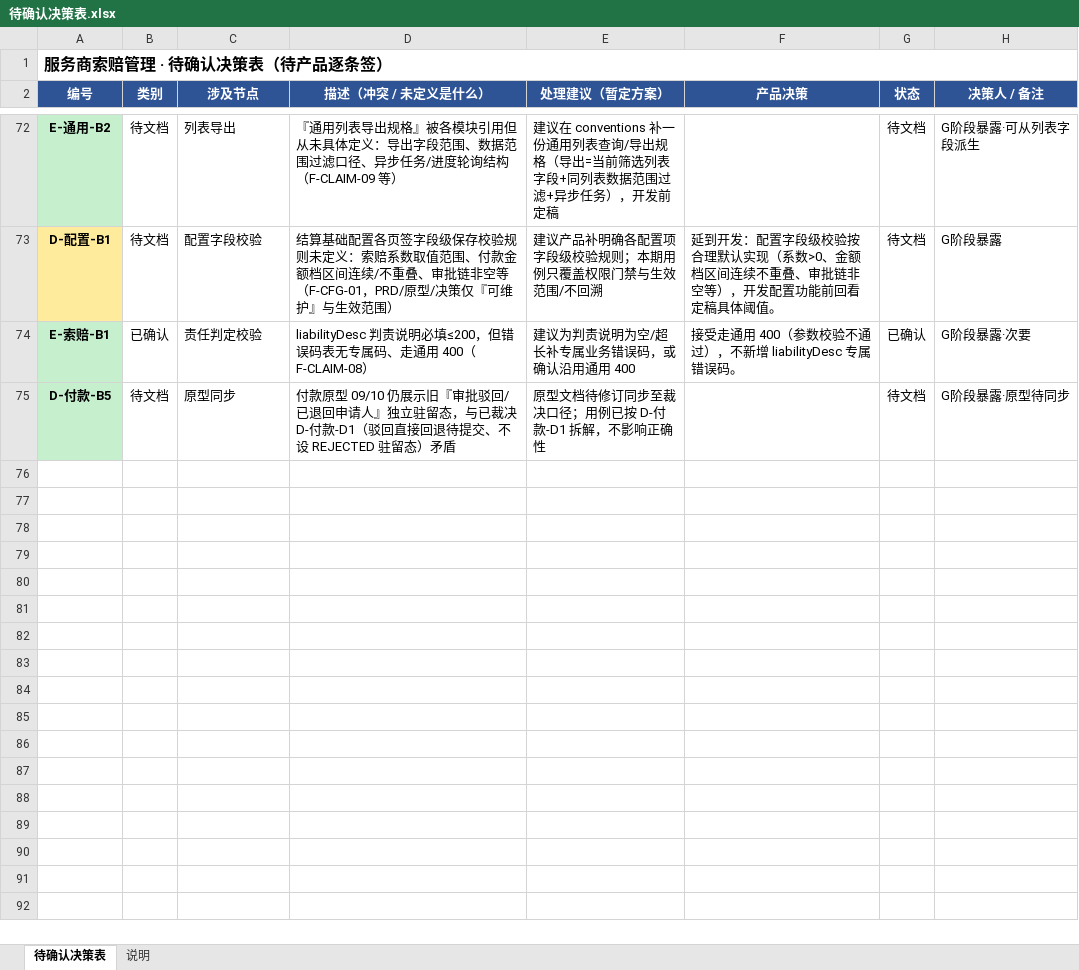
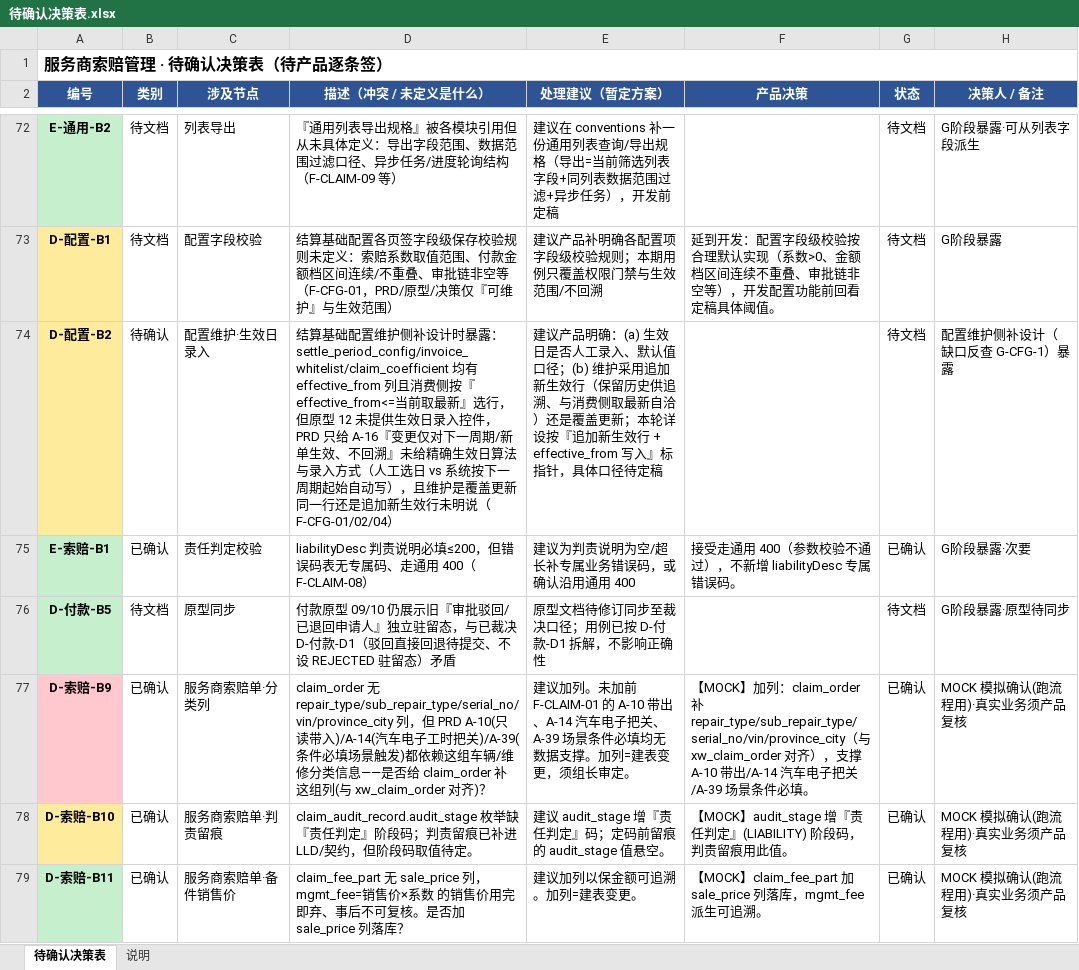
Before and after one commit to sokripper/Product-Manual, an Excel workbook: supplier-claim-mgmt/原始文件/decisions/待确认决策表.xlsx, sheet 待确认决策表, drawn as a sheet; only a part is shown, gaps mark what is left out; values as stored, in another font and other column widths than the file's, no borders; the diff covers the shown part only; the diff names each change by its address in the sheet, - before the commit and + after, or states it on an @@ line.

```diff
--- a/supplier-claim-mgmt/原始文件/decisions/待确认决策表.xlsx (sheet 待确认决策表)
+++ b/supplier-claim-mgmt/原始文件/decisions/待确认决策表.xlsx (sheet 待确认决策表)
+row 74: D-配置-B2 | 待确认 | 配置维护·生效日录入 | 结算基础配置维护侧补设计时暴露：settle_period_config/invoice_whitelist/claim_coefficient 均有 effective_from 列且消费侧按『effective_from<=当前取最新』选行，但原型 12 未提供生效日录入控件，PRD 只给 A-16『变更仅对下一周期/新单生效、不回溯』未给精确生效日算法与录入方式（人工选日 vs 系统按下一周期起始自动写），且维护是覆盖更新同一行还是追加新生效行未明说（F-CFG-01/02/04） | 建议产品明确：(a) 生效日是否人工录入、默认值口径；(b) 维护采用追加新生效行（保留历史供追溯、与消费侧取最新自洽）还是覆盖更新；本轮详设按『追加新生效行 + effective_from 写入』标指针，具体口径待定稿 |  | 待文档 | 配置维护侧补设计（缺口反查 G-CFG-1）暴露
+row 77: D-索赔-B9 | 已确认 | 服务商索赔单·分类列 | claim_order 无 repair_type/sub_repair_type/serial_no/vin/province_city 列，但 PRD A-10(只读带入)/A-14(汽车电子工时把关)/A-39(条件必填场景触发)都依赖这组车辆/维修分类信息——是否给 claim_order 补这组列(与 xw_claim_order 对齐)？ | 建议加列。未加前 F-CLAIM-01 的 A-10 带出、A-14 汽车电子把关、A-39 场景条件必填均无数据支撑。加列=建表变更，须组长审定。 | 【MOCK】加列：claim_order 补 repair_type/sub_repair_type/serial_no/vin/province_city（与 xw_claim_order 对齐），支撑 A-10 带出/A-14 汽车电子把关/A-39 场景条件必填。 | 已确认 | MOCK 模拟确认(跑流程用)·真实业务须产品复核
+row 78: D-索赔-B10 | 已确认 | 服务商索赔单·判责留痕 | claim_audit_record.audit_stage 枚举缺『责任判定』阶段码；判责留痕已补进 LLD/契约，但阶段码取值待定。 | 建议 audit_stage 增『责任判定』码；定码前留痕的 audit_stage 值悬空。 | 【MOCK】audit_stage 增『责任判定』(LIABILITY) 阶段码，判责留痕用此值。 | 已确认 | MOCK 模拟确认(跑流程用)·真实业务须产品复核
+row 79: D-索赔-B11 | 已确认 | 服务商索赔单·备件销售价 | claim_fee_part 无 sale_price 列，mgmt_fee=销售价×系数 的销售价用完即弃、事后不可复核。是否加 sale_price 列落库？ | 建议加列以保金额可追溯。加列=建表变更。 | 【MOCK】claim_fee_part 加 sale_price 列落库，mgmt_fee 派生可追溯。 | 已确认 | MOCK 模拟确认(跑流程用)·真实业务须产品复核
```
Also changed, not shown: 5 added rows and 51 edited cells elsewhere in this sheet, hidden cells, 26 other files.
